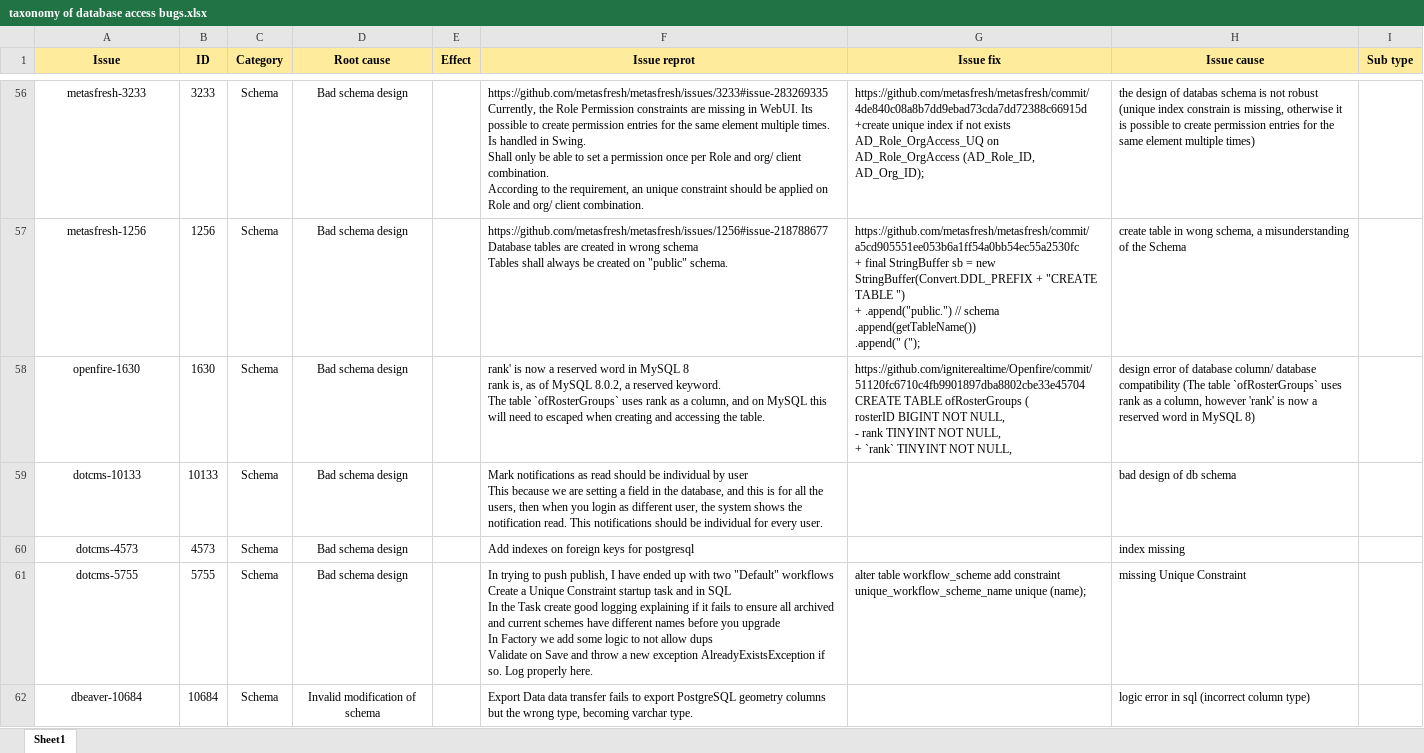
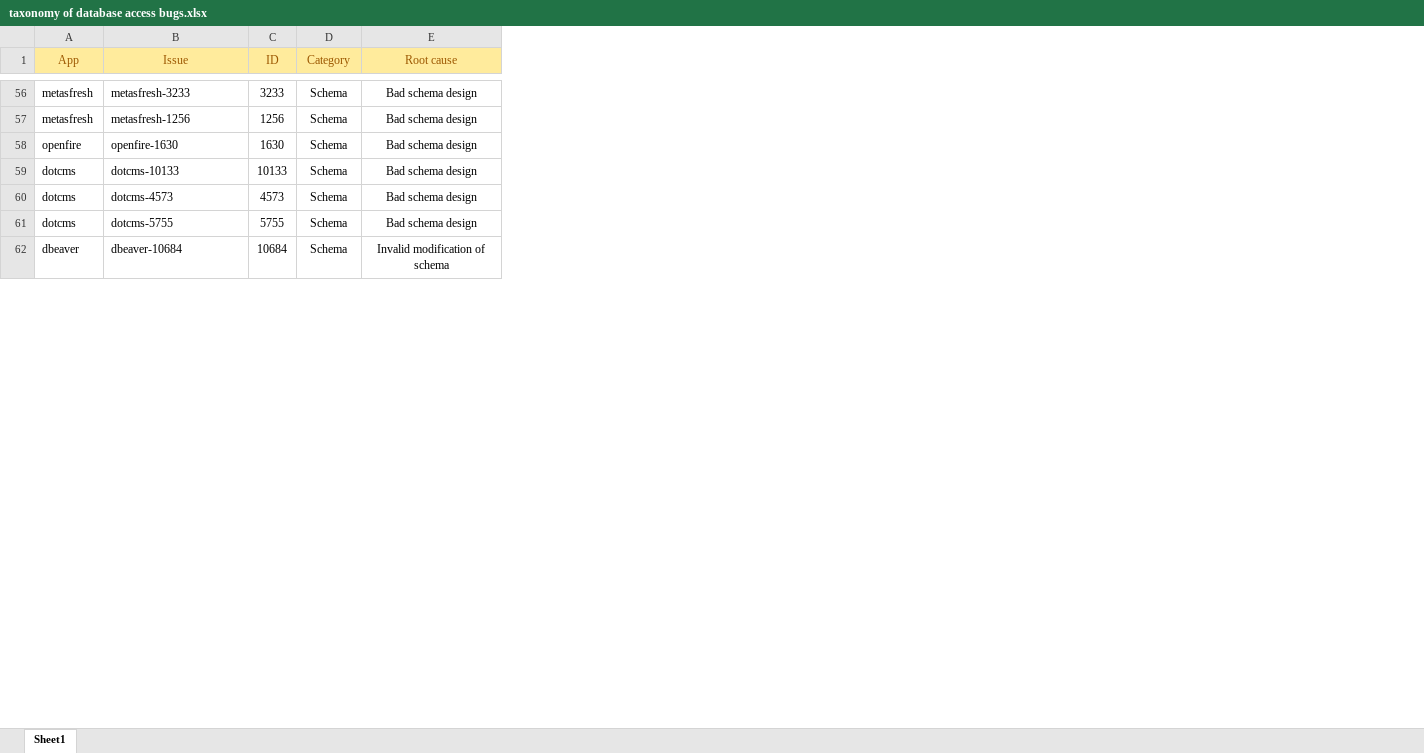
Before and after one commit to SPEAR-SE/empirical-db-issue-data, an Excel workbook: RQ2&RQ3/taxonomy of database access bugs.xlsx, sheet Sheet1, drawn as a sheet; only a part is shown, gaps mark what is left out; values as stored, in another font and other column widths than the file's, no borders; removed rows and columns are numbered as before the commit, all else as after; ↵ is a line break in a cell; the diff covers the shown part only; the diff names each change by its address in the sheet, - before the commit and + after, or states it on an @@ line.

Commit message:
update

```diff
--- a/RQ2&RQ3/taxonomy of database access bugs.xlsx (sheet Sheet1)
+++ b/RQ2&RQ3/taxonomy of database access bugs.xlsx (sheet Sheet1)
+column A (App), rows 56-62: metasfresh | metasfresh | openfire | dotcms | dotcms | dotcms | dbeaver
-column E (Effect), empty
-column F (Issue reprot), rows 56-62: https://github.com/metasfresh/metasfresh/issues/3233#issue-283269335 ↵ Currently, the Role Permission constraints are missing in WebUI. Its possible to create permission entries for the same element multiple times. Is handled in Swing. ↵ Shall only be able to set a permission once per Role and org/ client combination. ↵ According to the requirement, an unique constraint should be applied on Role and org/ client combination. | https://github.com/metasfresh/metasfresh/issues/1256#issue-218788677 ↵ Database tables are created in wrong schema ↵ Tables shall always be created on "public" schema. | rank' is now a reserved word in MySQL 8 ↵ rank is, as of MySQL 8.0.2, a reserved keyword. ↵ The table `ofRosterGroups` uses rank as a column, and on MySQL this will need to escaped when creating and accessing the table. | Mark notifications as read should be individual by user ↵ This because we are setting a field in the database, and this is for all the users, then when you login as different user, the system shows the notification read. This notifications should be individual for every user. | Add indexes on foreign keys for postgresql | In trying to push publish, I have ended up with two "Default" workflows ↵ Create a Unique Constraint startup task and in SQL ↵ In the Task create good logging explaining if it fails to ensure all archived and current schemes have different names before you upgrade ↵ In Factory we add some logic to not allow dups ↵ Validate on Save and throw a new exception AlreadyExistsException if so. Log properly here. | Export Data data transfer fails to export PostgreSQL geometry columns ↵ but the wrong type, becoming varchar type.
-column G (Issue fix), rows 56-61: https://github.com/metasfresh/metasfresh/commit/4de840c08a8b7dd9ebad73cda7dd72388c66915d ↵ +create unique index if not exists AD_Role_OrgAccess_UQ on AD_Role_OrgAccess (AD_Role_ID, AD_Org_ID); | https://github.com/metasfresh/metasfresh/commit/a5cd905551ee053b6a1ff54a0bb54ec55a2530fc ↵ + final StringBuffer sb = new StringBuffer(Convert.DDL_PREFIX + "CREATE TABLE ") ↵ + .append("public.") // schema ↵ .append(getTableName()) ↵ .append(" ("); | https://github.com/igniterealtime/Openfire/commit/51120fc6710c4fb9901897dba8802cbe33e45704 ↵ CREATE TABLE ofRosterGroups ( ↵ rosterID BIGINT NOT NULL, ↵ - rank TINYINT NOT NULL, ↵ + `rank` TINYINT NOT NULL, |  |  | alter table workflow_scheme add constraint unique_workflow_scheme_name unique (name);
-column H (Issue cause), rows 56-62: the design of databas schema is not robust (unique index constrain is missing, otherwise it is possible to create permission entries for the same element multiple times) | create table in wong schema, a misunderstanding of the Schema | design error of database column/ database compatibility (The table `ofRosterGroups` uses rank as a column, however 'rank' is now a reserved word in MySQL 8) | bad design of db schema | index missing | missing Unique Constraint | logic error in sql (incorrect column type)
-column I (Sub type), empty
@@ B1:E1 bold: on → off, text colour: black → #9C5700 @@
-B56:B62 alignment: center
+B56:B62 alignment: left
```
Also changed, not shown: 117 edited cells and cell formats elsewhere in this sheet.
